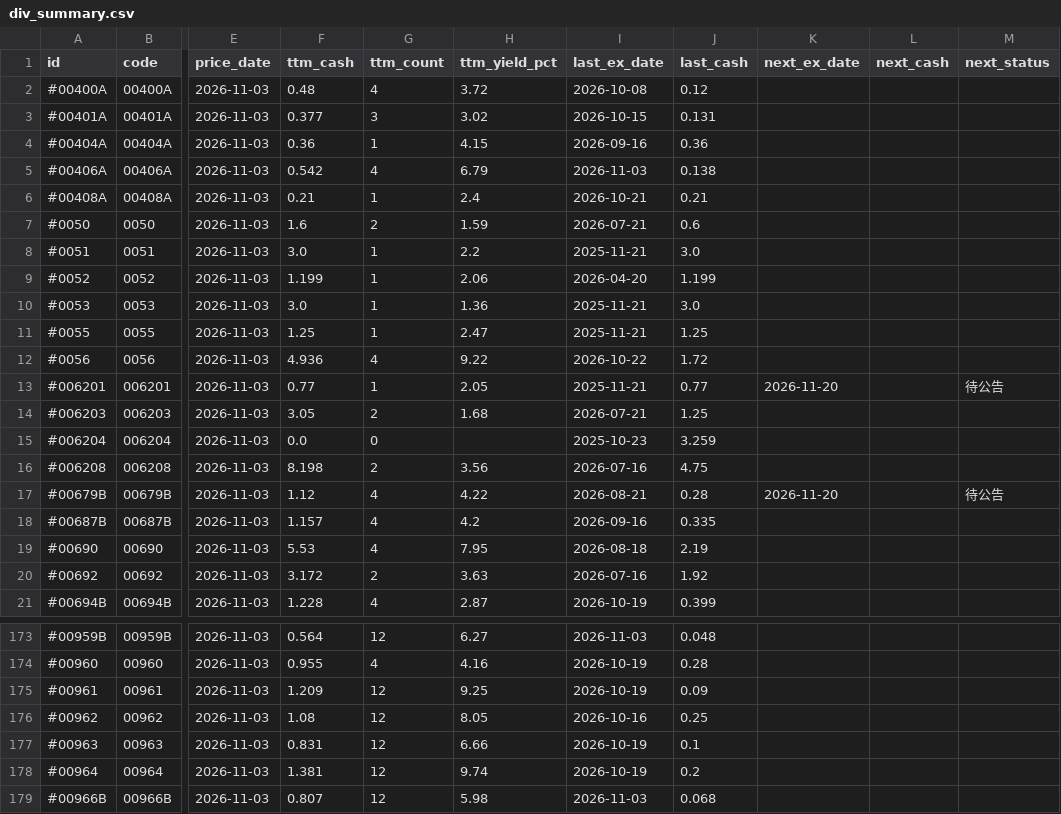
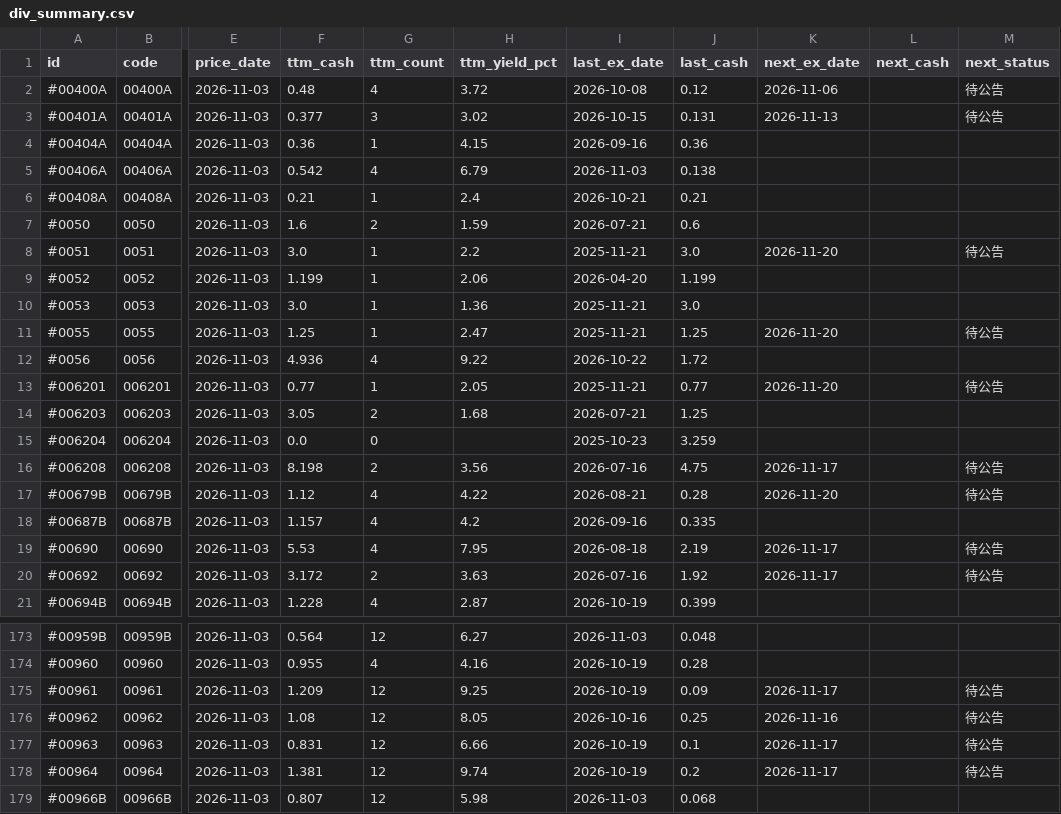
Before and after one commit to stevenhsiehsheng-ctrl/tw-stock-screener, a CSV file: site/data/div_summary.csv, drawn as a sheet; only a part is shown, gaps mark what is left out; the diff covers the shown part only; the diff names each change by its address in the sheet, - before the commit and + after, or states it on an @@ line.

```diff
--- a/site/data/div_summary.csv
+++ b/site/data/div_summary.csv
-K2 (next_ex_date): (empty)
+K2 (next_ex_date): 2026-11-06
-M2:M3 (next_status): (empty)
+M2:M3 (next_status): 待公告
-K3 (next_ex_date): (empty)
+K3 (next_ex_date): 2026-11-13
-K8 (next_ex_date): (empty)
+K8 (next_ex_date): 2026-11-20
-M8 (next_status): (empty)
+M8 (next_status): 待公告
-K11 (next_ex_date): (empty)
+K11 (next_ex_date): 2026-11-20
-M11 (next_status): (empty)
+M11 (next_status): 待公告
-K16 (next_ex_date): (empty)
+K16 (next_ex_date): 2026-11-17
-M16 (next_status): (empty)
+M16 (next_status): 待公告
-K19:K20 (next_ex_date): (empty)
+K19:K20 (next_ex_date): 2026-11-17
-M19:M20 (next_status): (empty)
+M19:M20 (next_status): 待公告
-K175 (next_ex_date): (empty)
+K175 (next_ex_date): 2026-11-17
-M175:M178 (next_status): (empty)
+M175:M178 (next_status): 待公告
-K176 (next_ex_date): (empty)
+K176 (next_ex_date): 2026-11-16
-K177:K178 (next_ex_date): (empty)
+K177:K178 (next_ex_date): 2026-11-17
```
Also changed, not shown: 72 edited cells elsewhere in this file, site/data/dividends.csv, 38 other files.
